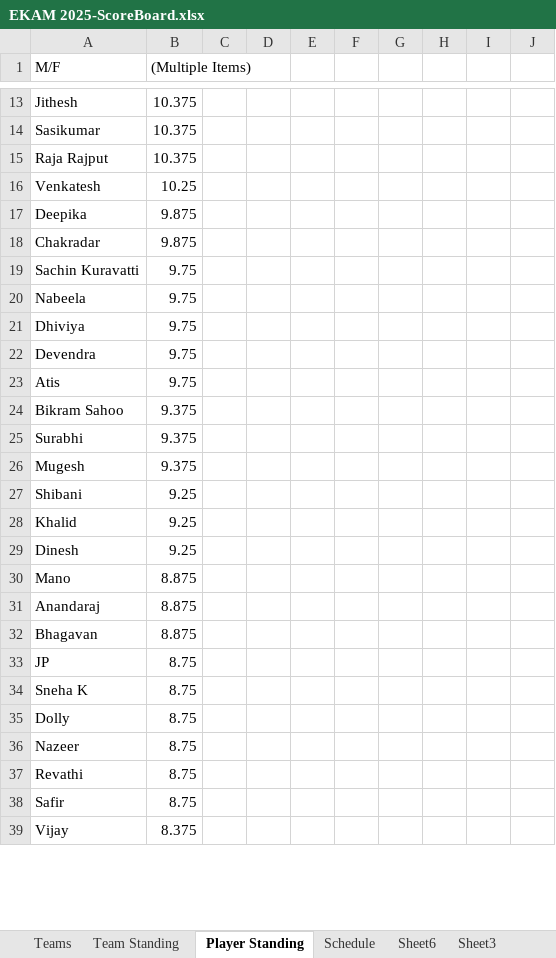
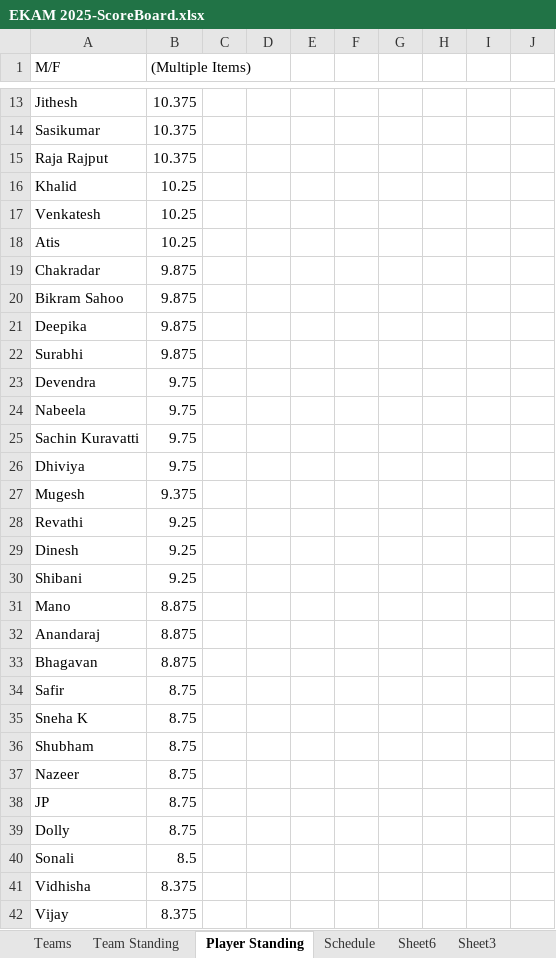
Before and after one commit to Nabeela33/ekam-dashboard, an Excel workbook: EKAM 2025-ScoreBoard.xlsx, sheet Player Standing, drawn as a sheet; only a part is shown, gaps mark what is left out; values as stored, in another font and other column widths than the file's, no borders; removed rows and columns are numbered as before the commit, all else as after; the diff covers the shown part only; the diff names each change by its address in the sheet, - before the commit and + after, or states it on an @@ line.

```diff
--- a/EKAM 2025-ScoreBoard.xlsx (sheet Player Standing)
+++ b/EKAM 2025-ScoreBoard.xlsx (sheet Player Standing)
+row 16: Khalid | 10.25
+row 18: Atis | 10.25
+row 19: Chakradar | 9.875
+row 20: Bikram Sahoo | 9.875
-A22 (M/F): Chakradar
+A22 (M/F): Surabhi
@@ row 22 moved to row 23: Devendra @@
@@ row 20 moved to row 24: Nabeela @@
-row 23: Atis | 9.75
-row 24: Bikram Sahoo | 9.375
-row 25: Surabhi | 9.375
+row 28: Revathi | 9.25
-row 28: Khalid | 9.25
@@ row 38 moved to row 34: Safir @@
@@ row 34 moved to row 35: Sneha K @@
+row 36: Shubham | 8.75
@@ row 36 moved to row 37: Nazeer @@
-row 37: Revathi | 8.75
+row 40: Sonali | 8.5
+row 41: Vidhisha | 8.375
```
Also changed, not shown: 1 added row, 4 removed rows, 5 moved rows and 4 edited cells elsewhere in this sheet, sheet Schedule, sheet Sheet1, sheet Sheet3, sheet Team Standing, sheet Sheet6, formulas that keep their value, hidden cells.
